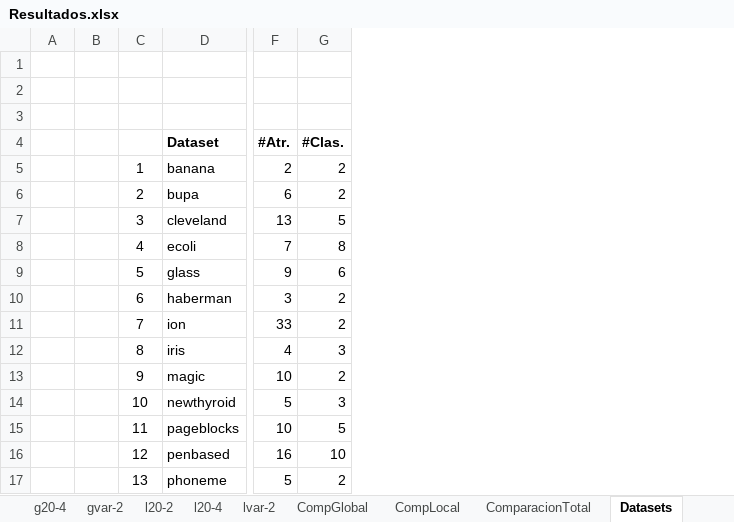
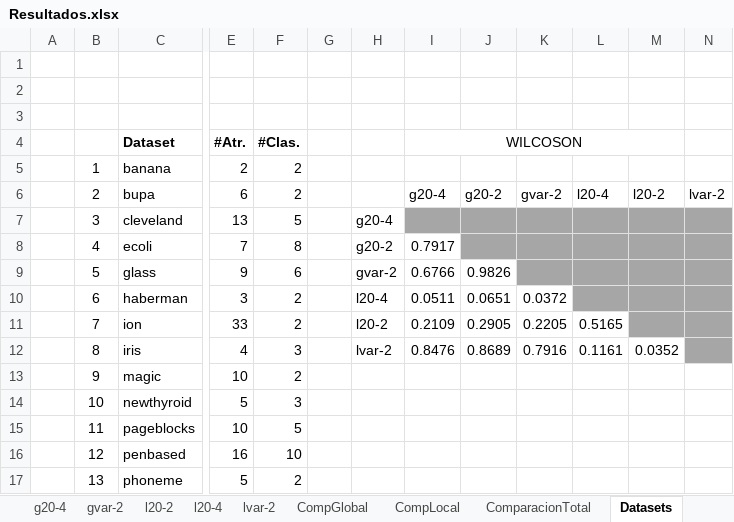
Before and after one commit to Tiburtzio/TFG, an Excel workbook: Resultados/Resultados.xlsx, sheet Datasets, drawn as a sheet; only a part is shown, gaps mark what is left out; values as stored, in another font and other column widths than the file's, no borders; removed rows and columns are numbered as before the commit, all else as after; the diff names each change by its address in the sheet, - before the commit and + after, or states it on an @@ line.

```diff
--- a/Resultados/Resultados.xlsx (sheet Datasets)
+++ b/Resultados/Resultados.xlsx (sheet Datasets)
-column B, empty
+column G, empty
+column H, rows 7-12: g20-4 | g20-2 | gvar-2 | l20-4 | l20-2 | lvar-2
+column I (WILCOSON), rows 6-12: g20-4 |  | 0.7917 | 0.6766 | 0.0511 | 0.2109 | 0.8476
+column J, rows 6-12: g20-2 |  |  | 0.9826 | 0.0651 | 0.2905 | 0.8689
+column K, rows 6-12: gvar-2 |  |  |  | 0.0372 | 0.2205 | 0.7916
+column L, rows 6-12: l20-4 |  |  |  |  | 0.5165 | 0.1161
+column M, rows 6-12: l20-2 |  |  |  |  |  | 0.0352
+column N, row 6: lvar-2
```
Also changed, not shown: sheet CompLocal, sheet CompGlobal, 2 other files.
